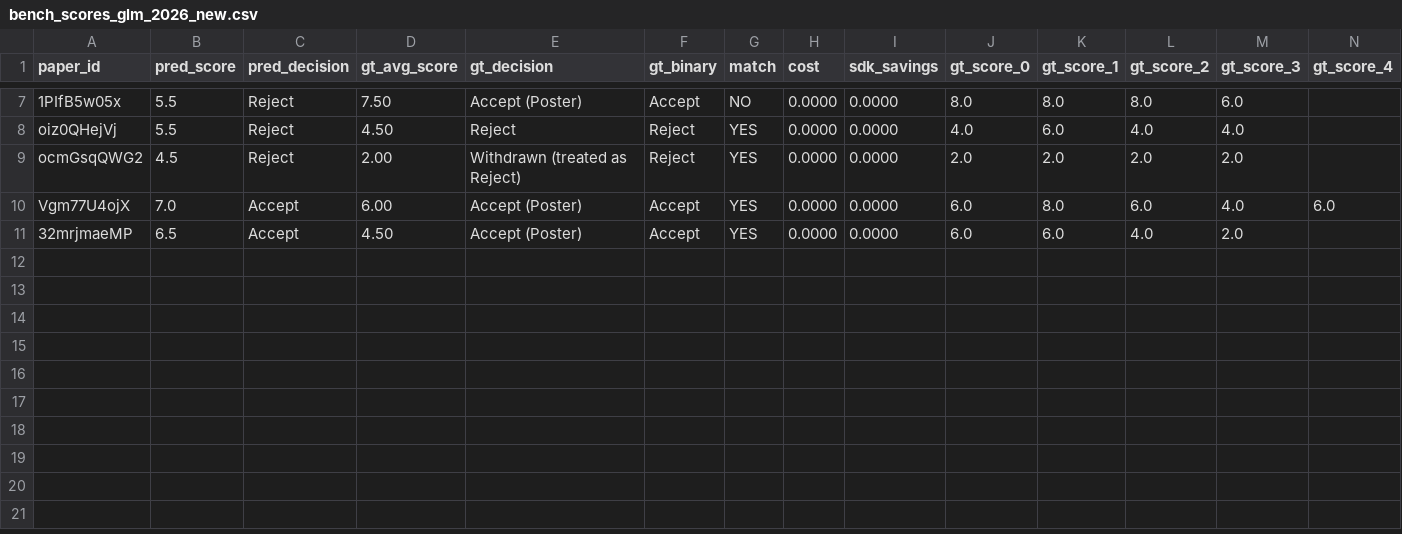
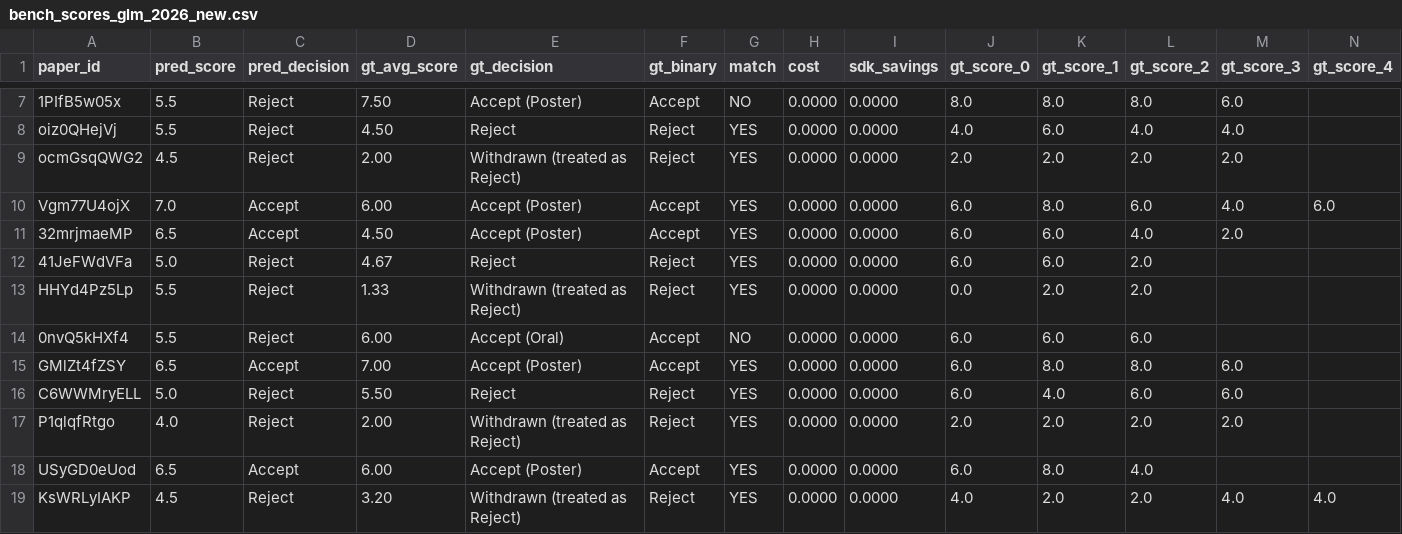
Before and after one commit to weathon/review_agent, a CSV file: new/results/bench_scores_glm_2026_new.csv, drawn as a sheet; only a part is shown, gaps mark what is left out; rows hold the shown columns only; the diff names each change by its address in the sheet, - before the commit and + after, or states it on an @@ line.

```diff
--- a/new/results/bench_scores_glm_2026_new.csv
+++ b/new/results/bench_scores_glm_2026_new.csv
+row 12: 41JeFWdVFa | 5.0 | Reject | 4.67 | Reject | Reject | YES | 0.0000 | 0.0000 | 6.0 | 6.0 | 2.0
+row 13: HHYd4Pz5Lp | 5.5 | Reject | 1.33 | Withdrawn (treated as Reject) | Reject | YES | 0.0000 | 0.0000 | 0.0 | 2.0 | 2.0
+row 14: 0nvQ5kHXf4 | 5.5 | Reject | 6.00 | Accept (Oral) | Accept | NO | 0.0000 | 0.0000 | 6.0 | 6.0 | 6.0
+row 15: GMlZt4fZSY | 6.5 | Accept | 7.00 | Accept (Poster) | Accept | YES | 0.0000 | 0.0000 | 6.0 | 8.0 | 8.0 | 6.0
+row 16: C6WWMryELL | 5.0 | Reject | 5.50 | Reject | Reject | YES | 0.0000 | 0.0000 | 6.0 | 4.0 | 6.0 | 6.0
+row 17: P1qlqfRtgo | 4.0 | Reject | 2.00 | Withdrawn (treated as Reject) | Reject | YES | 0.0000 | 0.0000 | 2.0 | 2.0 | 2.0 | 2.0
+row 18: USyGD0eUod | 6.5 | Accept | 6.00 | Accept (Poster) | Accept | YES | 0.0000 | 0.0000 | 6.0 | 8.0 | 4.0
+row 19: KsWRLyIAKP | 4.5 | Reject | 3.20 | Withdrawn (treated as Reject) | Reject | YES | 0.0000 | 0.0000 | 4.0 | 2.0 | 2.0 | 4.0 | 4.0
```
Also changed, not shown: 15 other files.
